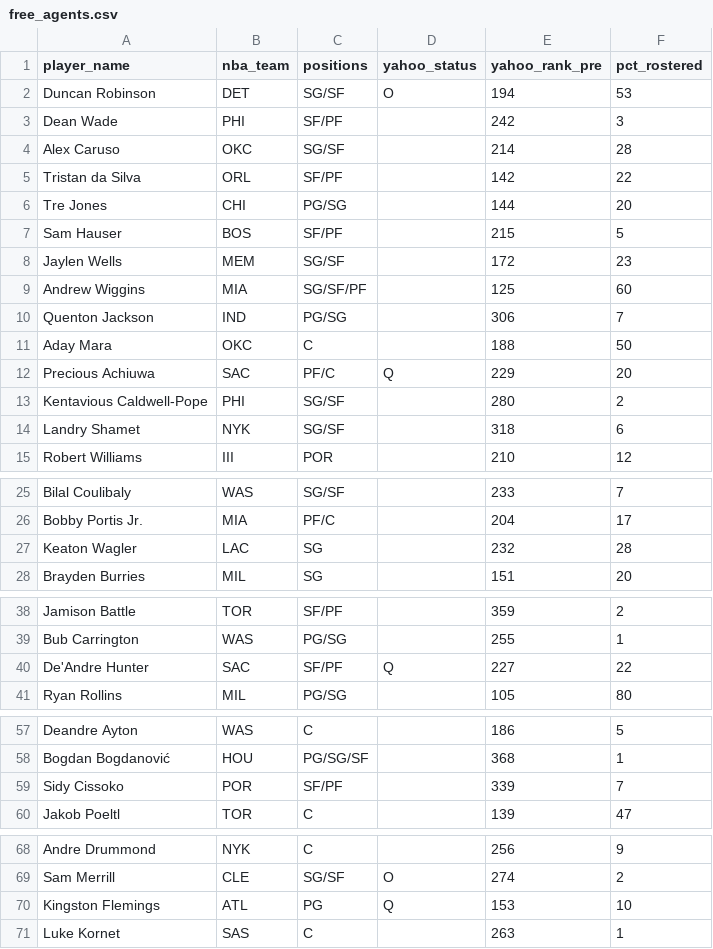
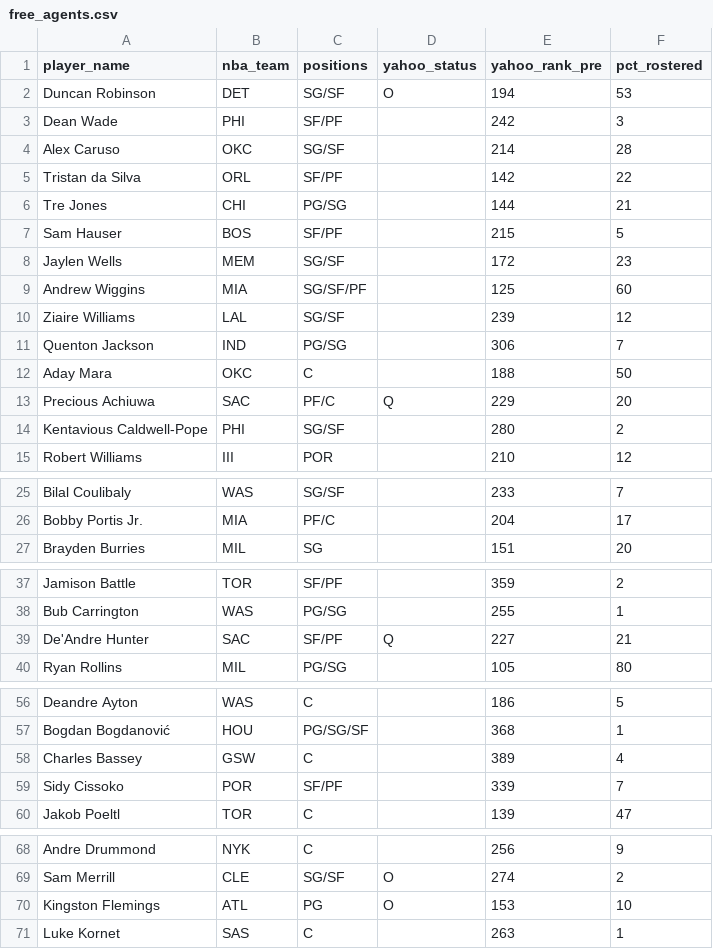
Before and after one commit to chamberneezy/fantasy, a CSV file: data/season/free_agents.csv, drawn as a sheet; only a part is shown, gaps mark what is left out.

Commit message:
Yahoo read on gw 2026-11-18T01:06

```diff
--- a/data/season/free_agents.csv
+++ b/data/season/free_agents.csv
@@ -5,3 +5,3 @@ Alex Caruso,OKC,SG/SF,,214,28
 Tristan da Silva,ORL,SF/PF,,142,22
-Tre Jones,CHI,PG/SG,,144,20
+Tre Jones,CHI,PG/SG,,144,21
 Sam Hauser,BOS,SF/PF,,215,5
@@ -9,2 +9,3 @@ Jaylen Wells,MEM,SG/SF,,172,23
 Andrew Wiggins,MIA,SG/SF/PF,,125,60
+Ziaire Williams,LAL,SG/SF,,239,12
 Quenton Jackson,IND,PG/SG,,306,7
@@ -13,3 +14,2 @@ Precious Achiuwa,SAC,PF/C,Q,229,20
 Kentavious Caldwell-Pope,PHI,SG/SF,,280,2
-Landry Shamet,NYK,SG/SF,,318,6
 Robert Williams,III,POR,,210,12
@@ -26,3 +26,2 @@ Bilal Coulibaly,WAS,SG/SF,,233,7
 Bobby Portis Jr.,MIA,PF/C,,204,17
-Keaton Wagler,LAC,SG,,232,28
 Brayden Burries,MIL,SG,,151,20
@@ -39,3 +38,3 @@ Jamison Battle,TOR,SF/PF,,359,2
 Bub Carrington,WAS,PG/SG,,255,1
-De'Andre Hunter,SAC,SF/PF,Q,227,22
+De'Andre Hunter,SAC,SF/PF,Q,227,21
 Ryan Rollins,MIL,PG/SG,,105,80
@@ -58,2 +57,3 @@ Deandre Ayton,WAS,C,,186,5
 Bogdan Bogdanović,HOU,PG/SG/SF,,368,1
+Charles Bassey,GSW,C,,389,4
 Sidy Cissoko,POR,SF/PF,,339,7
@@ -69,3 +69,3 @@ Andre Drummond,NYK,C,,256,9
 Sam Merrill,CLE,SG/SF,O,274,2
-Kingston Flemings,ATL,PG,Q,153,10
+Kingston Flemings,ATL,PG,O,153,10
 Luke Kornet,SAS,C,,263,1
```
Also changed, not shown: data/season/league_rosters.csv.
